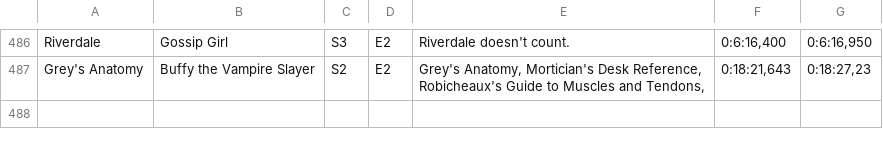
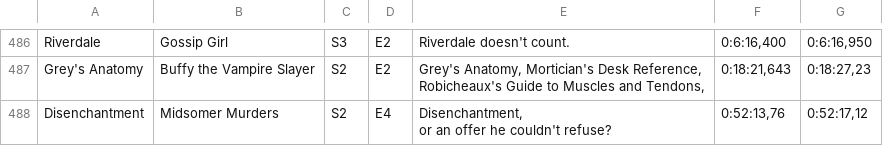
Before and after one commit to jamiepinheiro/cyclic_tv_reference_paradox_finder, a CSV file: reference_gen_scripts/references_denylist.csv, drawn as a sheet; only a part is shown, gaps mark what is left out.

Commit message:
Remove bad reference

```diff
--- a/reference_gen_scripts/references_denylist.csv
+++ b/reference_gen_scripts/references_denylist.csv
@@ -887 +887,3 @@ Grey's Anatomy,Buffy the Vampire Slayer,S2,E2,"Grey's Anatomy, Mortician's Desk
 Robicheaux's Guide to Muscles and Tendons,","0:18:21,643","0:18:27,23"
+Disenchantment,Midsomer Murders,S2,E4,"Disenchantment,
+or an offer he couldn't refuse?","0:52:13,76","0:52:17,12"
```
Also changed, not shown: web_app/public/references.csv.
